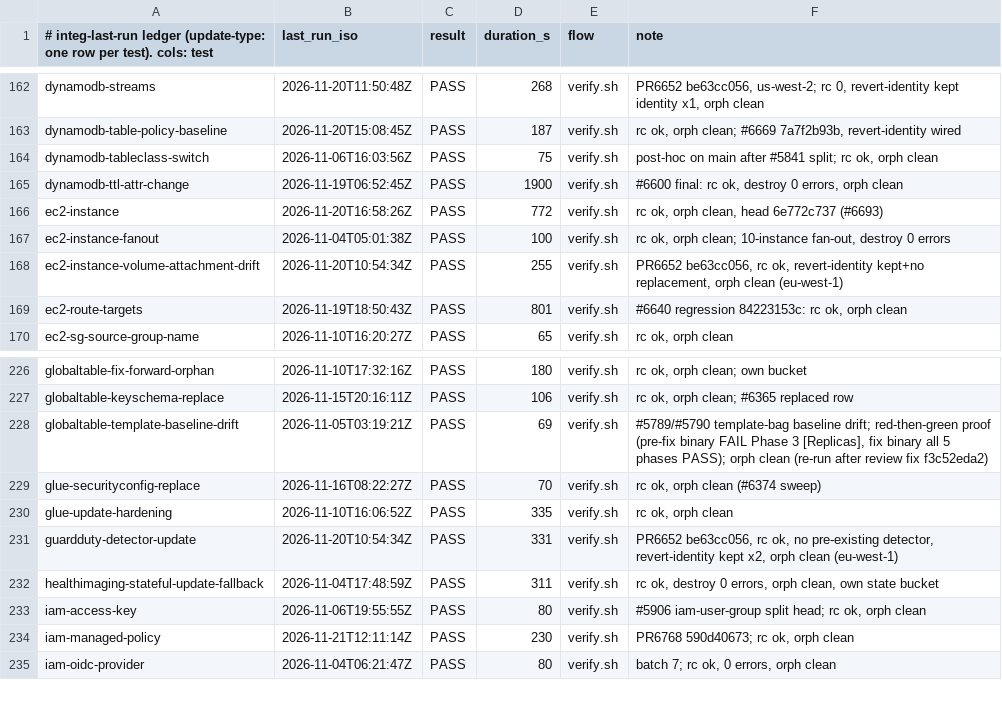
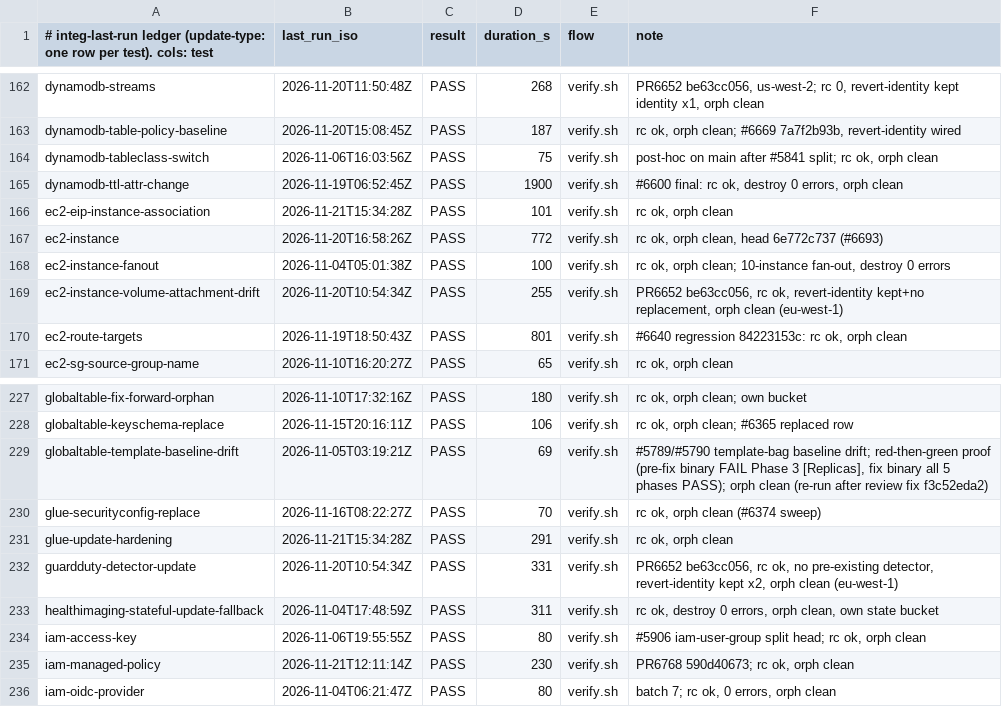
Before and after one commit to go-to-k/cdkd, a TSV file: docs/_generated/integ-last-run.tsv, drawn as a sheet; only a part is shown, gaps mark what is left out.

Commit message:
test(integ): destroy an EIP associated with a running instance, and a running Glue crawler (#6752) (#6785)

```diff
--- a/docs/_generated/integ-last-run.tsv
+++ b/docs/_generated/integ-last-run.tsv
@@ -165,2 +165,3 @@ dynamodb-tableclass-switch	2026-11-06T16:03:56Z	PASS	75	verify.sh	post-hoc on ma
 dynamodb-ttl-attr-change	2026-11-19T06:52:45Z	PASS	1900	verify.sh	#6600 final: rc ok, destroy 0 errors, orph clean
+ec2-eip-instance-association	2026-11-21T15:34:28Z	PASS	101	verify.sh	rc ok, orph clean
 ec2-instance	2026-11-20T16:58:26Z	PASS	772	verify.sh	rc ok, orph clean, head 6e772c737 (#6693)
@@ -229,3 +230,3 @@ globaltable-template-baseline-drift	2026-11-05T03:19:21Z	PASS	69	verify.sh	#5789
 glue-securityconfig-replace	2026-11-16T08:22:27Z	PASS	70	verify.sh	rc ok, orph clean (#6374 sweep)
-glue-update-hardening	2026-11-10T16:06:52Z	PASS	335	verify.sh	rc ok, orph clean
+glue-update-hardening	2026-11-21T15:34:28Z	PASS	291	verify.sh	rc ok, orph clean
 guardduty-detector-update	2026-11-20T10:54:34Z	PASS	331	verify.sh	PR6652 be63cc056, rc ok, no pre-existing detector, revert-identity kept x2, orph clean (eu-west-1)
```
Also changed, not shown: 14 other files.
